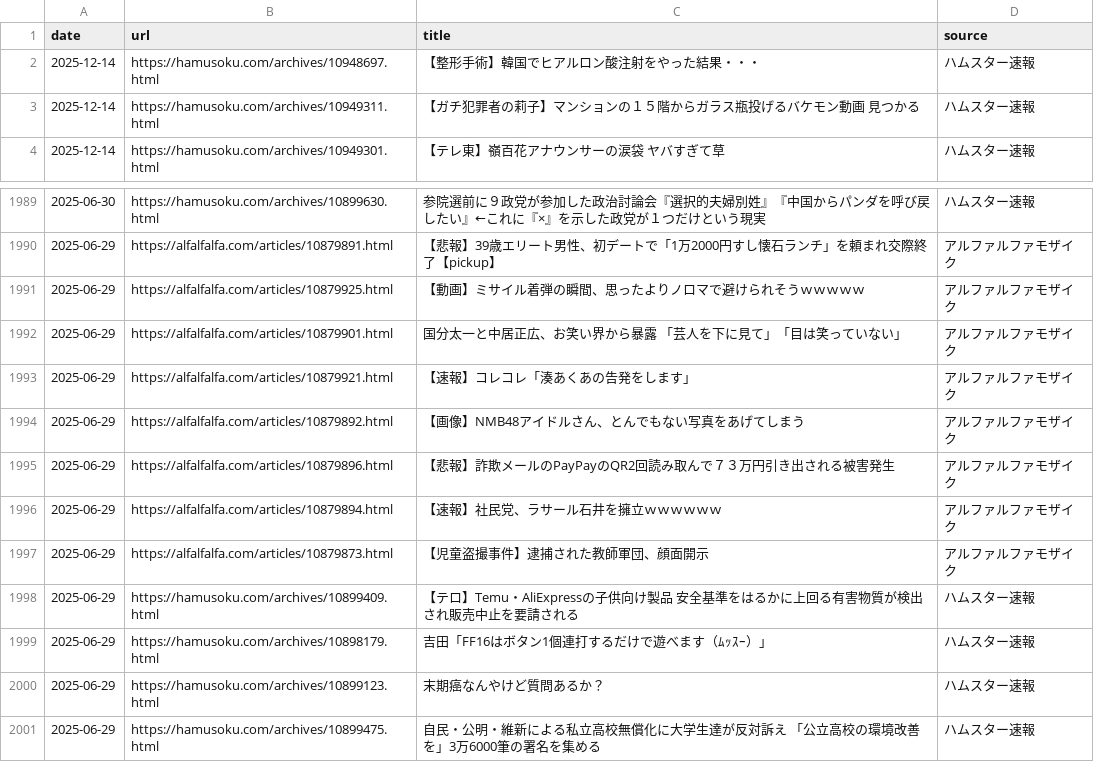
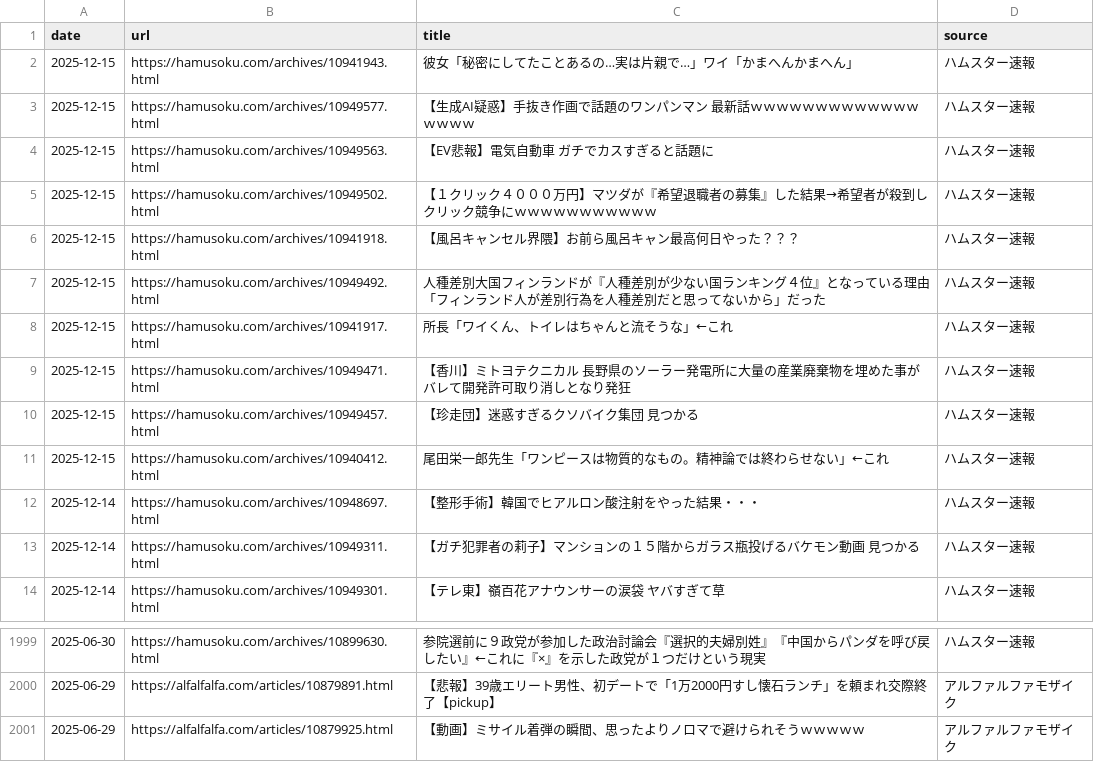
Before and after one commit to frameghostman/githubactionstest, a CSV file: blog_data.csv, drawn as a sheet; only a part is shown, gaps mark what is left out.

```diff
--- a/blog_data.csv
+++ b/blog_data.csv
@@ -1,2 +1,12 @@
 date,url,title,source
+2025-12-15,https://hamusoku.com/archives/10941943.html,彼女「秘密にしてたことあるの…実は片親で…」ワイ「かまへんかまへん」,ハムスター速報
+2025-12-15,https://hamusoku.com/archives/10949577.html,【生成AI疑惑】手抜き作画で話題のワンパンマン　最新話ｗｗｗｗｗｗｗｗｗｗｗｗｗｗｗｗｗ,ハムスター速報
+2025-12-15,https://hamusoku.com/archives/10949563.html,【EV悲報】電気自動車　ガチでカスすぎると話題に,ハムスター速報
+2025-12-15,https://hamusoku.com/archives/10949502.html,【１クリック４０００万円】マツダが『希望退職者の募集』した結果→希望者が殺到しクリック競争にｗｗｗｗｗｗｗｗｗｗｗ,ハムスター速報
+2025-12-15,https://hamusoku.com/archives/10941918.html,【風呂キャンセル界隈】お前ら風呂キャン最高何日やった？？？,ハムスター速報
+2025-12-15,https://hamusoku.com/archives/10949492.html,人種差別大国フィンランドが『人種差別が少ない国ランキング４位』となっている理由「フィンランド人が差別行為を人種差別だと思ってないから」だった,ハムスター速報
+2025-12-15,https://hamusoku.com/archives/10941917.html,所長「ワイくん、トイレはちゃんと流そうな」←これ,ハムスター速報
+2025-12-15,https://hamusoku.com/archives/10949471.html,【香川】ミトヨテクニカル　長野県のソーラー発電所に大量の産業廃棄物を埋めた事がバレて開発許可取り消しとなり発狂,ハムスター速報
+2025-12-15,https://hamusoku.com/archives/10949457.html,【珍走団】迷惑すぎるクソバイク集団　見つかる,ハムスター速報
+2025-12-15,https://hamusoku.com/archives/10940412.html,尾田栄一郎先生「ワンピースは物質的なもの。精神論では終わらせない」←これ,ハムスター速報
 2025-12-14,https://hamusoku.com/archives/10948697.html,【整形手術】韓国でヒアルロン酸注射をやった結果・・・,ハムスター速報
@@ -1991,11 +2001 @@ date,url,title,source
 2025-06-29,https://alfalfalfa.com/articles/10879925.html,【動画】ミサイル着弾の瞬間、思ったよりノロマで避けられそうｗｗｗｗｗ,アルファルファモザイク
-2025-06-29,https://alfalfalfa.com/articles/10879901.html,国分太一と中居正広、お笑い界から暴露　「芸人を下に見て」「目は笑っていない」,アルファルファモザイク
-2025-06-29,https://alfalfalfa.com/articles/10879921.html,【速報】コレコレ「湊あくあの告発をします」,アルファルファモザイク
-2025-06-29,https://alfalfalfa.com/articles/10879892.html,【画像】NMB48アイドルさん、とんでもない写真をあげてしまう,アルファルファモザイク
-2025-06-29,https://alfalfalfa.com/articles/10879896.html,【悲報】詐欺メールのPayPayのQR2回読み取んで７３万円引き出される被害発生,アルファルファモザイク
-2025-06-29,https://alfalfalfa.com/articles/10879894.html,【速報】社民党、ラサール石井を擁立ｗｗｗｗｗｗ,アルファルファモザイク
-2025-06-29,https://alfalfalfa.com/articles/10879873.html,【児童盗撮事件】逮捕された教師軍団、顔面開示,アルファルファモザイク
-2025-06-29,https://hamusoku.com/archives/10899409.html,【テロ】Temu・AliExpressの子供向け製品　安全基準をはるかに上回る有害物質が検出され販売中止を要請される,ハムスター速報
-2025-06-29,https://hamusoku.com/archives/10898179.html,吉田「FF16はボタン1個連打するだけで遊べます（ﾑｯｽｰ）｣,ハムスター速報
-2025-06-29,https://hamusoku.com/archives/10899123.html,末期癌なんやけど質問あるか？,ハムスター速報
-2025-06-29,https://hamusoku.com/archives/10899475.html,自民・公明・維新による私立高校無償化に大学生達が反対訴え 「公立高校の環境改善を」3万6000筆の署名を集める,ハムスター速報
```
Also changed, not shown: 2 other files.
